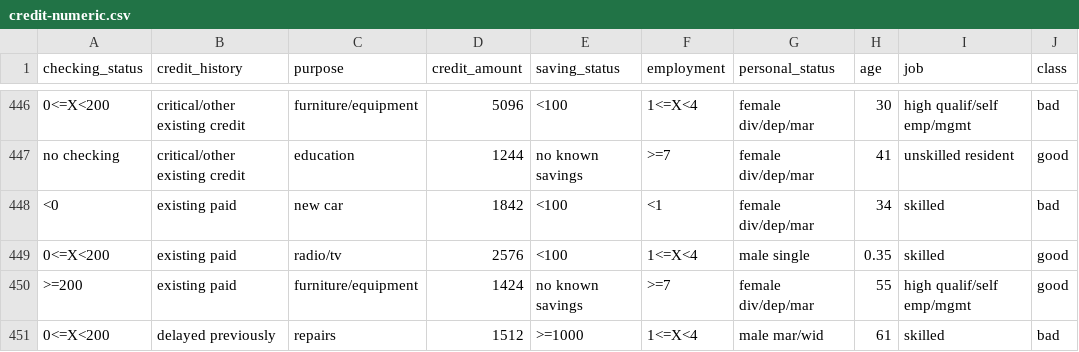
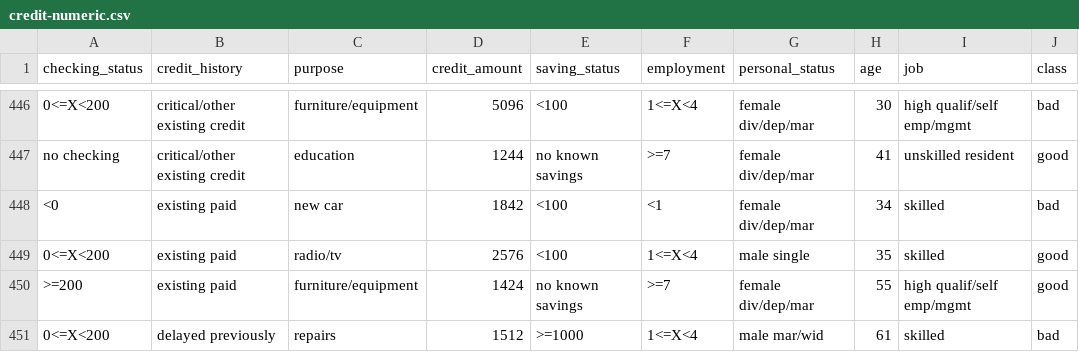
Before and after one commit to refracc/data-mining, a CSV file: credit-numeric.csv, drawn as a sheet; only a part is shown, gaps mark what is left out; the diff covers the shown part only.

```diff
--- a/credit-numeric.csv
+++ b/credit-numeric.csv
@@ -448,3 +448,3 @@ no checking,critical/other existing credit,education,1244,no known savings,>=7,f
 <0,existing paid,new car,1842,<100,<1,female div/dep/mar,34,skilled,bad
-0<=X<200,existing paid,radio/tv,2576,<100,1<=X<4,male single,0.35,skilled,good
+0<=X<200,existing paid,radio/tv,2576,<100,1<=X<4,male single,35,skilled,good
 >=200,existing paid,furniture/equipment,1424,no known savings,>=7,female div/dep/mar,55,high qualif/self emp/mgmt,good
```
Also changed, not shown: 10 edited cells elsewhere in this file, 2 other files.
